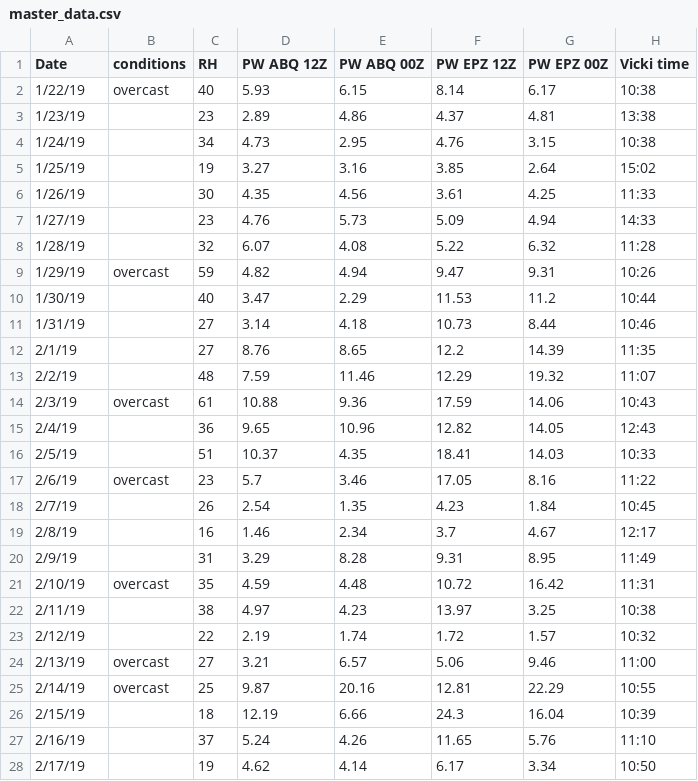
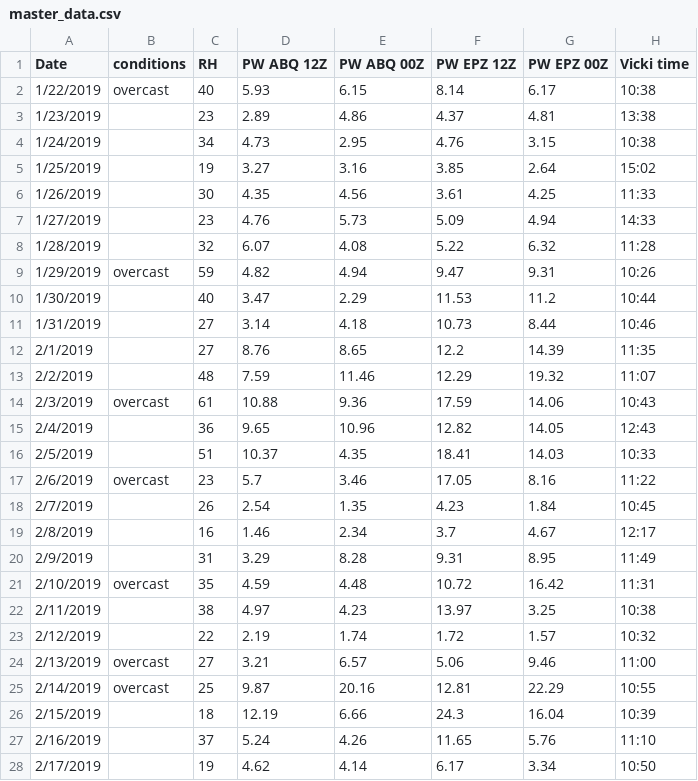
Before and after one commit to physicsgoddess1972/Precipitable-Water-Model, a CSV file: data/master_data.csv, drawn as a sheet; only a part is shown; the diff covers the shown part only; the diff names each change by its address in the sheet, - before the commit and + after, or states it on an @@ line.

```diff
--- a/data/master_data.csv
+++ b/data/master_data.csv
-A2 (Date): 1/22/19
+A2 (Date): 1/22/2019
-A3 (Date): 1/23/19
+A3 (Date): 1/23/2019
-A4 (Date): 1/24/19
+A4 (Date): 1/24/2019
-A5 (Date): 1/25/19
+A5 (Date): 1/25/2019
-A6 (Date): 1/26/19
+A6 (Date): 1/26/2019
-A7 (Date): 1/27/19
+A7 (Date): 1/27/2019
-A8 (Date): 1/28/19
+A8 (Date): 1/28/2019
-A9 (Date): 1/29/19
+A9 (Date): 1/29/2019
-A10 (Date): 1/30/19
+A10 (Date): 1/30/2019
-A11 (Date): 1/31/19
+A11 (Date): 1/31/2019
-A12 (Date): 2/1/19
+A12 (Date): 2/1/2019
-A13 (Date): 2/2/19
+A13 (Date): 2/2/2019
-A14 (Date): 2/3/19
+A14 (Date): 2/3/2019
-A15 (Date): 2/4/19
+A15 (Date): 2/4/2019
-A16 (Date): 2/5/19
+A16 (Date): 2/5/2019
-A17 (Date): 2/6/19
+A17 (Date): 2/6/2019
-A18 (Date): 2/7/19
+A18 (Date): 2/7/2019
-A19 (Date): 2/8/19
+A19 (Date): 2/8/2019
-A20 (Date): 2/9/19
+A20 (Date): 2/9/2019
-A21 (Date): 2/10/19
+A21 (Date): 2/10/2019
-A22 (Date): 2/11/19
+A22 (Date): 2/11/2019
-A23 (Date): 2/12/19
+A23 (Date): 2/12/2019
-A24 (Date): 2/13/19
+A24 (Date): 2/13/2019
-A25 (Date): 2/14/19
+A25 (Date): 2/14/2019
-A26 (Date): 2/15/19
+A26 (Date): 2/15/2019
-A27 (Date): 2/16/19
+A27 (Date): 2/16/2019
-A28 (Date): 2/17/19
+A28 (Date): 2/17/2019
```
Also changed, not shown: 120 edited cells elsewhere in this file, 11 other files.
